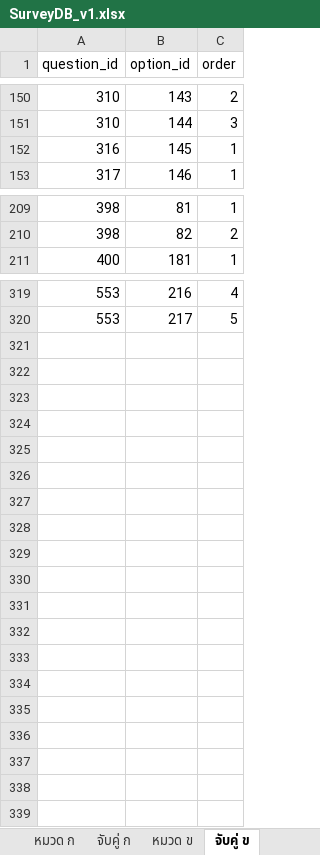
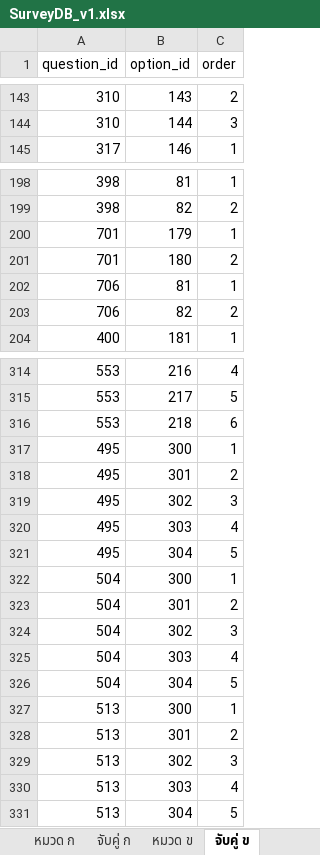
Before and after one commit to siwaphol/survey, an Excel workbook: storage/excel/SurveyDB_v1.xlsx, sheet จับคู่ ข, drawn as a sheet; only a part is shown, gaps mark what is left out; values as stored, in another font and other column widths than the file's, no borders; removed rows and columns are numbered as before the commit, all else as after; the diff covers the shown part only; the diff names each change by its address in the sheet, - before the commit and + after, or states it on an @@ line.

```diff
--- a/storage/excel/SurveyDB_v1.xlsx (sheet จับคู่ ข)
+++ b/storage/excel/SurveyDB_v1.xlsx (sheet จับคู่ ข)
-row 152: 316 | 145 | 1
+row 200: 701 | 179 | 1
+row 201: 701 | 180 | 2
+row 202: 706 | 81 | 1
+row 203: 706 | 82 | 2
+row 316: 553 | 218 | 6
+row 317: 495 | 300 | 1
+row 318: 495 | 301 | 2
+row 319: 495 | 302 | 3
+row 320: 495 | 303 | 4
+row 321: 495 | 304 | 5
+row 322: 504 | 300 | 1
+row 323: 504 | 301 | 2
+row 324: 504 | 302 | 3
+row 325: 504 | 303 | 4
+row 326: 504 | 304 | 5
+row 327: 513 | 300 | 1
+row 328: 513 | 301 | 2
+row 329: 513 | 302 | 3
+row 330: 513 | 303 | 4
+row 331: 513 | 304 | 5
```
Also changed, not shown: 2 added rows and 10 removed rows elsewhere in this sheet, sheet หมวด ข, sheet หมวด ง, sheet หมวด ก, sheet หมวด ค, sheet หมวด จ, sheet ตัวเลือก, 2 other files.
